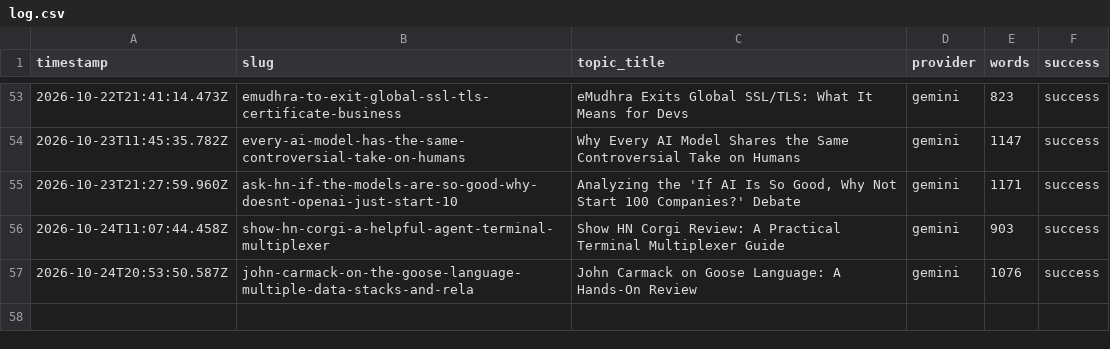
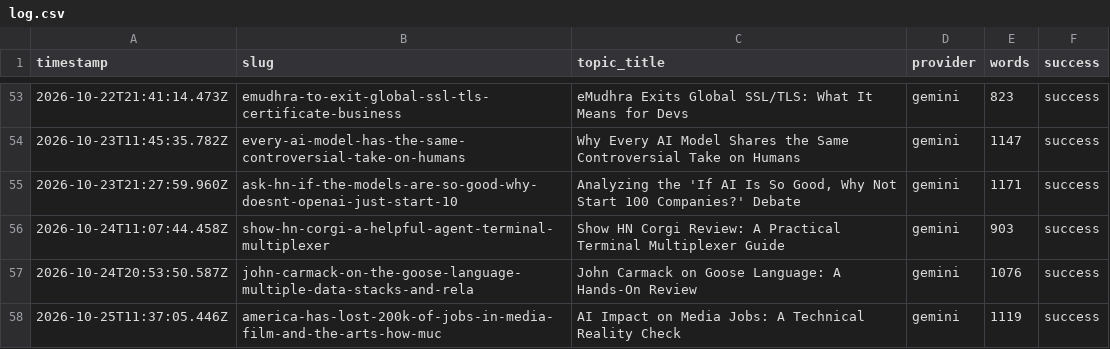
Before and after one commit to haxno2004-wq/aitoollab-autopilot, a CSV file: state/devtoolkit/log.csv, drawn as a sheet; only a part is shown, gaps mark what is left out.

```diff
--- a/state/devtoolkit/log.csv
+++ b/state/devtoolkit/log.csv
@@ -57 +57,2 @@ timestamp,slug,topic_title,provider,words,success
 2026-10-24T20:53:50.587Z,john-carmack-on-the-goose-language-multiple-data-stacks-and-rela,John Carmack on Goose Language: A Hands-On Review,gemini,1076,success
+2026-10-25T11:37:05.446Z,america-has-lost-200k-of-jobs-in-media-film-and-the-arts-how-muc,AI Impact on Media Jobs: A Technical Reality Check,gemini,1119,success
```
Also changed, not shown: 6 other files.
